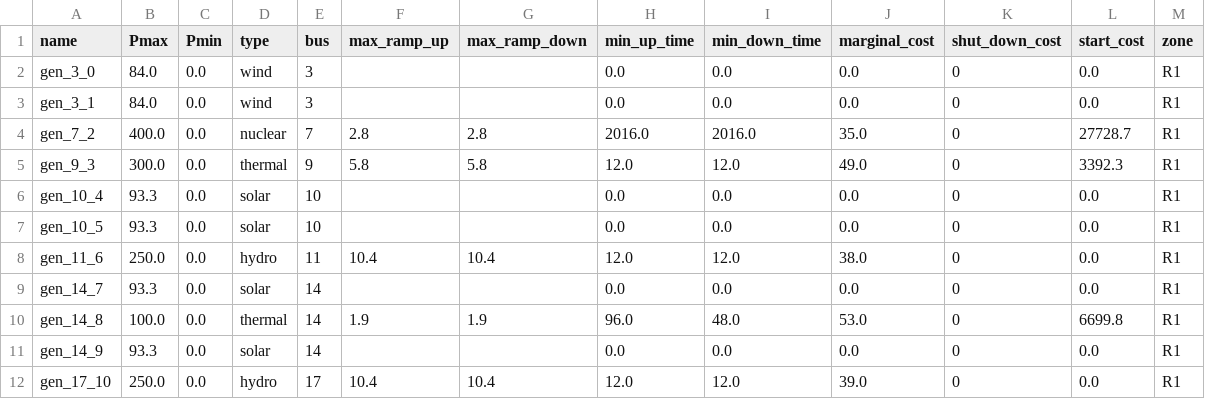
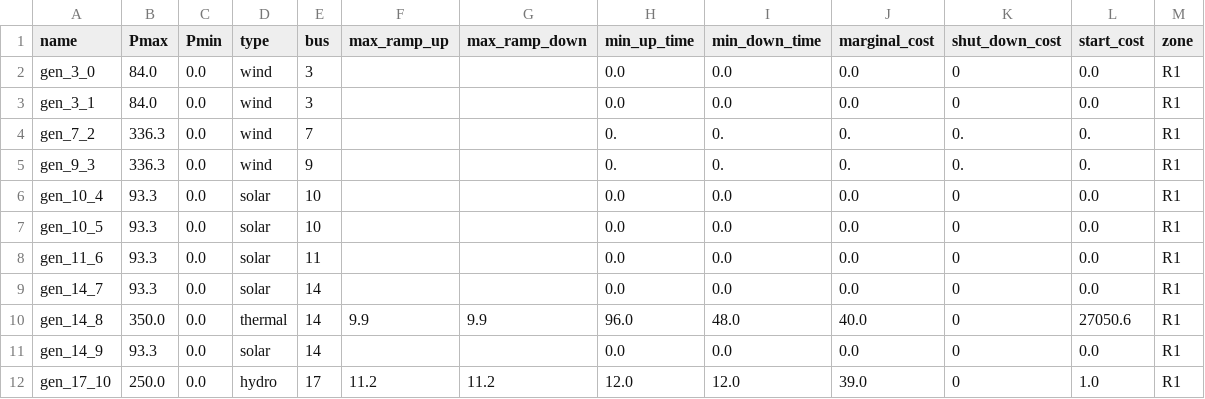
Before and after one commit to Grid2op/chronix2grid, a CSV file: getting_started/example/input/generation/case118_l2rpn_wcci_benjamin/prods_charac.csv, drawn as a sheet; only a part is shown; the diff covers the shown part only; the diff names each change by its address in the sheet, - before the commit and + after, or states it on an @@ line.

Commit message:
some modifications to better take into account the renewable generation

```diff
--- a/getting_started/example/input/generation/case118_l2rpn_wcci_benjamin/prods_charac.csv
+++ b/getting_started/example/input/generation/case118_l2rpn_wcci_benjamin/prods_charac.csv
-B4 (Pmax): 400.0
+B4 (Pmax): 336.3
-D4 (type): nuclear
+D4 (type): wind
-F4 (max_ramp_up): 2.8
+F4 (max_ramp_up): (empty)
-G4 (max_ramp_down): 2.8
+G4 (max_ramp_down): (empty)
-H4 (min_up_time): 2016.0
+H4 (min_up_time): 0.
-I4 (min_down_time): 2016.0
+I4 (min_down_time): 0.
-J4 (marginal_cost): 35.0
+J4 (marginal_cost): 0.
-K4:K5 (shut_down_cost): 0
+K4:K5 (shut_down_cost): 0.
-L4 (start_cost): 27728.7
+L4 (start_cost): 0.
-B5 (Pmax): 300.0
+B5 (Pmax): 336.3
-D5 (type): thermal
+D5 (type): wind
-F5 (max_ramp_up): 5.8
+F5 (max_ramp_up): (empty)
-G5 (max_ramp_down): 5.8
+G5 (max_ramp_down): (empty)
-H5 (min_up_time): 12.0
+H5 (min_up_time): 0.
-I5 (min_down_time): 12.0
+I5 (min_down_time): 0.
-J5 (marginal_cost): 49.0
+J5 (marginal_cost): 0.
-L5 (start_cost): 3392.3
+L5 (start_cost): 0.
-B8 (Pmax): 250.0
+B8 (Pmax): 93.3
-D8 (type): hydro
+D8 (type): solar
-F8 (max_ramp_up): 10.4
+F8 (max_ramp_up): (empty)
-G8 (max_ramp_down): 10.4
+G8 (max_ramp_down): (empty)
-H8 (min_up_time): 12.0
+H8 (min_up_time): 0.0
-I8 (min_down_time): 12.0
+I8 (min_down_time): 0.0
-J8 (marginal_cost): 38.0
+J8 (marginal_cost): 0.0
-B10 (Pmax): 100.0
+B10 (Pmax): 350.0
-F10 (max_ramp_up): 1.9
+F10 (max_ramp_up): 9.9
-G10 (max_ramp_down): 1.9
+G10 (max_ramp_down): 9.9
-J10 (marginal_cost): 53.0
+J10 (marginal_cost): 40.0
-L10 (start_cost): 6699.8
+L10 (start_cost): 27050.6
-F12 (max_ramp_up): 10.4
+F12 (max_ramp_up): 11.2
-G12 (max_ramp_down): 10.4
+G12 (max_ramp_down): 11.2
-L12 (start_cost): 0.0
+L12 (start_cost): 1.0
```
Also changed, not shown: 144 edited cells elsewhere in this file, getting_started/example/custom/input/generation/case118_l2rpn_wcci_benjamin/prods_charac.csv, 8 other files.
